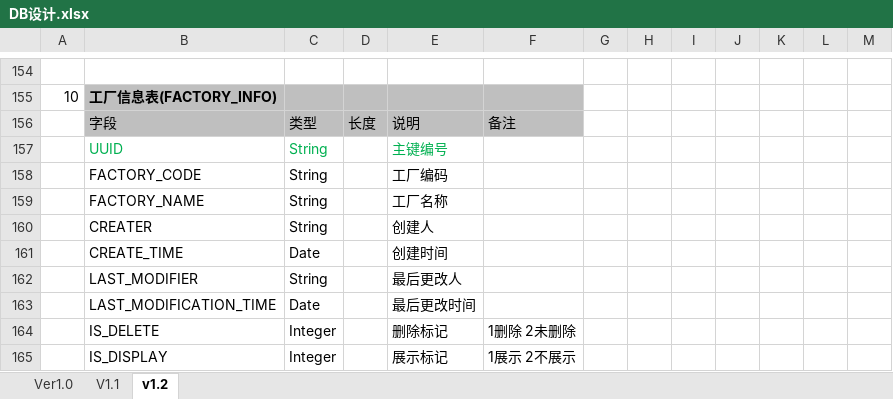
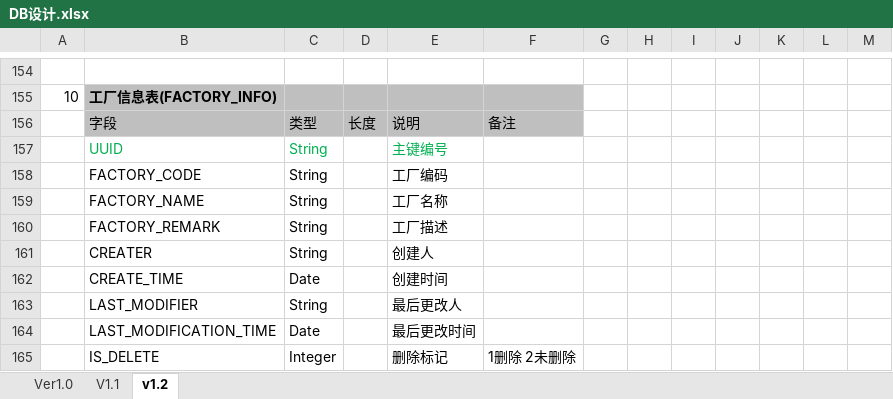
Before and after one commit to uie1027/IcpForCitln, an Excel workbook: icpForCitln/doc/DB设计.xlsx, sheet v1.2, drawn as a sheet; only a part is shown, gaps mark what is left out; the shorter side is filled out with more unchanged rows; values as stored, in another font and other column widths than the file's, no borders; the diff names each change by its address in the sheet, - before the commit and + after, or states it on an @@ line.

```diff
--- a/icpForCitln/doc/DB设计.xlsx (sheet v1.2)
+++ b/icpForCitln/doc/DB设计.xlsx (sheet v1.2)
+row 160:  | FACTORY_REMARK | String |  | 工厂描述
```
Also changed, not shown: 1 other file.
